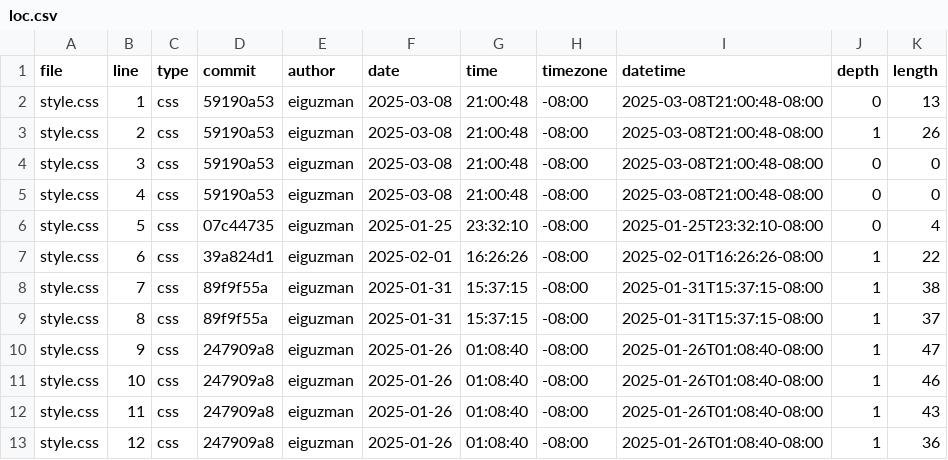
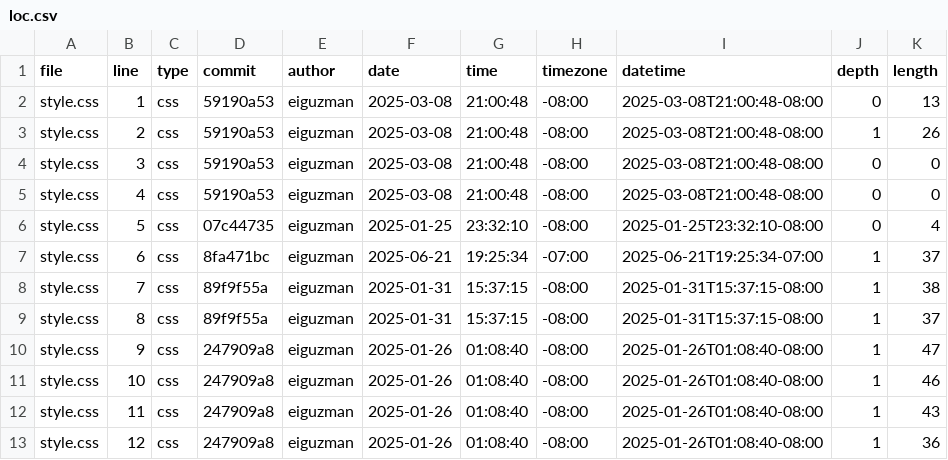
Before and after one commit to eiguzman/portfolio, a CSV file: meta/loc.csv, drawn as a sheet; only a part is shown.

```diff
--- a/meta/loc.csv
+++ b/meta/loc.csv
@@ -6,3 +6,3 @@ style.css,4,css,59190a53,eiguzman,2025-03-08,21:00:48,-08:00,2025-03-08T21:00:48
 style.css,5,css,07c44735,eiguzman,2025-01-25,23:32:10,-08:00,2025-01-25T23:32:10-08:00,0,4
-style.css,6,css,39a824d1,eiguzman,2025-02-01,16:26:26,-08:00,2025-02-01T16:26:26-08:00,1,22
+style.css,6,css,8fa471bc,eiguzman,2025-06-21,19:25:34,-07:00,2025-06-21T19:25:34-07:00,1,37
 style.css,7,css,89f9f55a,eiguzman,2025-01-31,15:37:15,-08:00,2025-01-31T15:37:15-08:00,1,38
```
